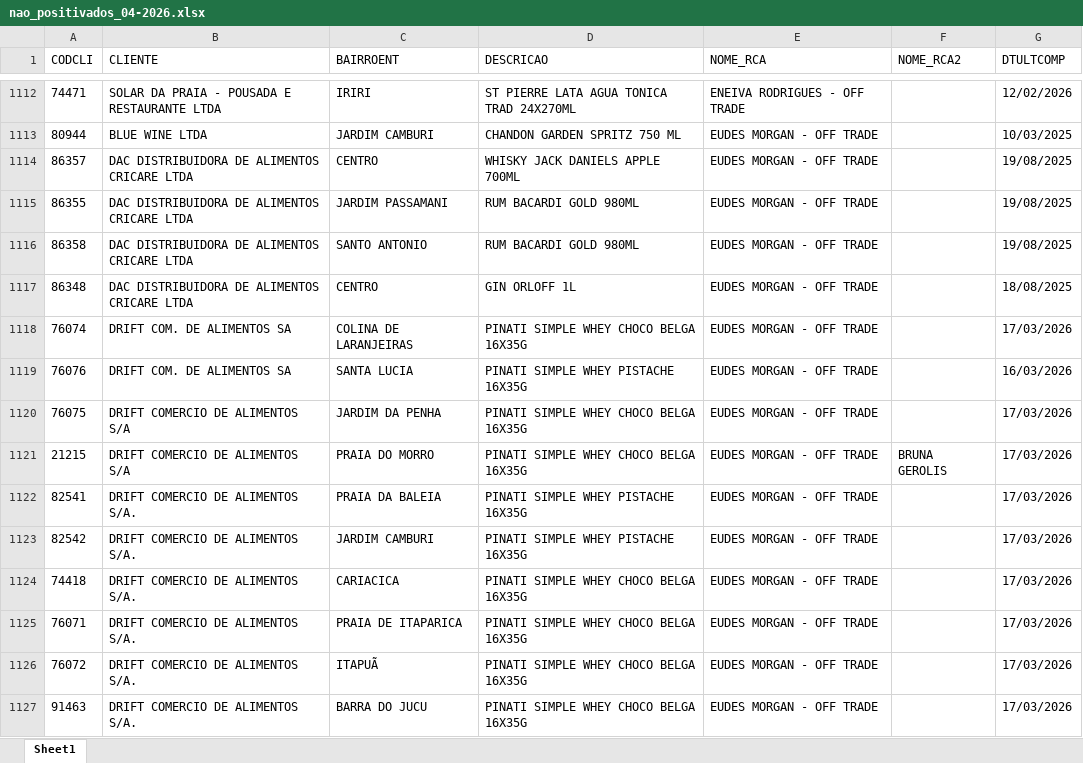
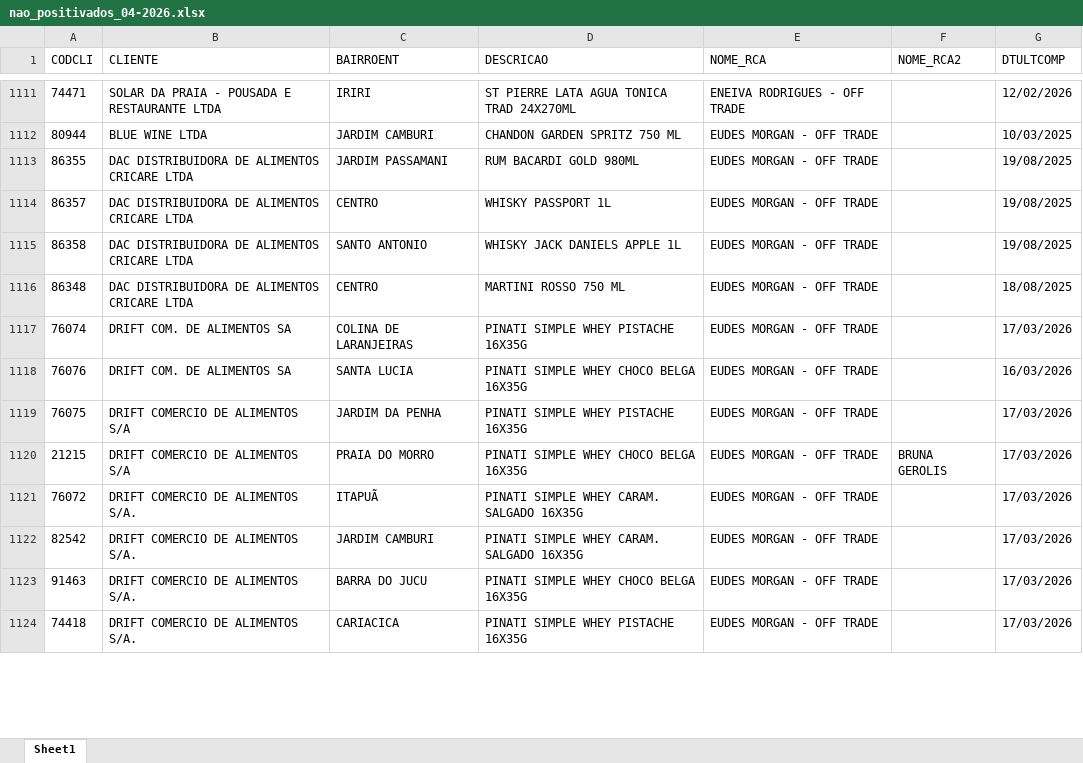
Before and after one commit to leonardocampos-cmd/offtrade, an Excel workbook: nao_positivados_04-2026.xlsx, sheet Sheet1, drawn as a sheet; only a part is shown, gaps mark what is left out; values as stored, in another font and other column widths than the file's, no borders; removed rows and columns are numbered as before the commit, all else as after; the diff covers the shown part only; the diff names each change by its address in the sheet, - before the commit and + after, or states it on an @@ line.

```diff
--- a/nao_positivados_04-2026.xlsx (sheet Sheet1)
+++ b/nao_positivados_04-2026.xlsx (sheet Sheet1)
-row 1114: 86357 | DAC DISTRIBUIDORA DE ALIMENTOS CRICARE LTDA | CENTRO | WHISKY JACK DANIELS APPLE 700ML | EUDES MORGAN - OFF TRADE |  | 19/08/2025
+row 1114: 86357 | DAC DISTRIBUIDORA DE ALIMENTOS CRICARE LTDA | CENTRO | WHISKY PASSPORT 1L | EUDES MORGAN - OFF TRADE |  | 19/08/2025
-D1115 (DESCRICAO): RUM BACARDI GOLD 980ML
+D1115 (DESCRICAO): WHISKY JACK DANIELS APPLE 1L
-D1116 (DESCRICAO): GIN ORLOFF 1L
+D1116 (DESCRICAO): MARTINI ROSSO 750 ML
-D1117 (DESCRICAO): PINATI SIMPLE WHEY CHOCO BELGA 16X35G
+D1117 (DESCRICAO): PINATI SIMPLE WHEY PISTACHE 16X35G
-D1118 (DESCRICAO): PINATI SIMPLE WHEY PISTACHE 16X35G
+D1118 (DESCRICAO): PINATI SIMPLE WHEY CHOCO BELGA 16X35G
-D1119 (DESCRICAO): PINATI SIMPLE WHEY CHOCO BELGA 16X35G
+D1119 (DESCRICAO): PINATI SIMPLE WHEY PISTACHE 16X35G
-A1121 (CODCLI): 82541
+A1121 (CODCLI): 76072
-C1121 (BAIRROENT): PRAIA DA BALEIA
+C1121 (BAIRROENT): ITAPUÃ
-D1121:D1122 (DESCRICAO): PINATI SIMPLE WHEY PISTACHE 16X35G
+D1121:D1122 (DESCRICAO): PINATI SIMPLE WHEY CARAM. SALGADO 16X35G
-row 1124: 74418 | DRIFT COMERCIO DE ALIMENTOS S/A. | CARIACICA | PINATI SIMPLE WHEY CHOCO BELGA 16X35G | EUDES MORGAN - OFF TRADE |  | 17/03/2026
-row 1125: 76071 | DRIFT COMERCIO DE ALIMENTOS S/A. | PRAIA DE ITAPARICA | PINATI SIMPLE WHEY CHOCO BELGA 16X35G | EUDES MORGAN - OFF TRADE |  | 17/03/2026
-row 1126: 76072 | DRIFT COMERCIO DE ALIMENTOS S/A. | ITAPUÃ | PINATI SIMPLE WHEY CHOCO BELGA 16X35G | EUDES MORGAN - OFF TRADE |  | 17/03/2026
+row 1124: 74418 | DRIFT COMERCIO DE ALIMENTOS S/A. | CARIACICA | PINATI SIMPLE WHEY PISTACHE 16X35G | EUDES MORGAN - OFF TRADE |  | 17/03/2026
```
Also changed, not shown: 36 added rows, 35 removed rows, 12 moved rows and 907 edited cells elsewhere in this sheet, 4 other files.
